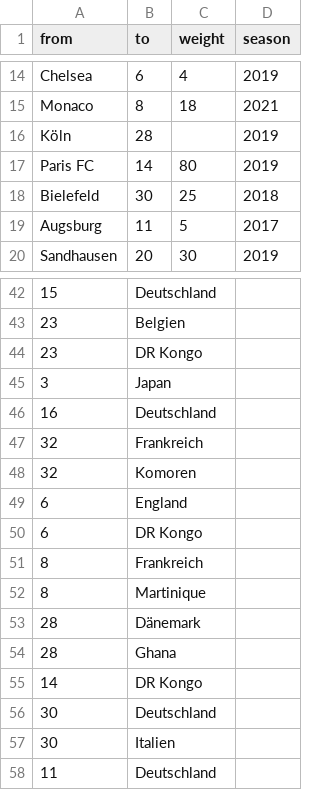
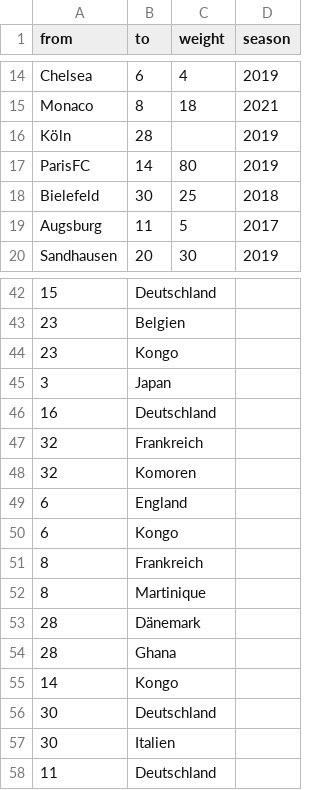
Before and after one commit to JulianR2406/SNA-Testat, a CSV file: vfbedges.csv, drawn as a sheet; only a part is shown, gaps mark what is left out; the diff names each change by its address in the sheet, - before the commit and + after, or states it on an @@ line.

```diff
--- a/vfbedges.csv
+++ b/vfbedges.csv
-A17 (from): Paris FC
+A17 (from): ParisFC
-B44 (to): DR Kongo
+B44 (to): Kongo
-B50 (to): DR Kongo
+B50 (to): Kongo
-B55 (to): DR Kongo
+B55 (to): Kongo
```
Also changed, not shown: vfbnodes.csv.
